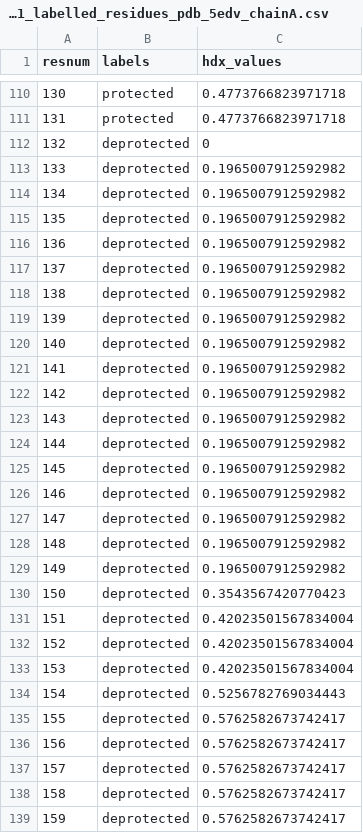
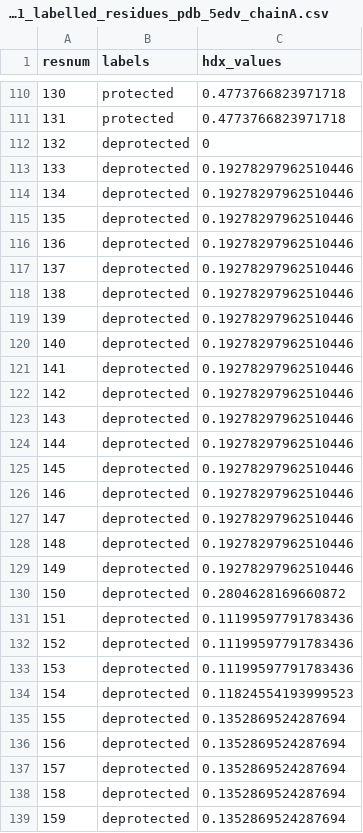
Before and after one commit to ococrook/hdxstats, a CSV file: vignettes/data/hdx_dAb25_1_labelled_residues_pdb_5edv_chainA.csv, drawn as a sheet; only a part is shown, gaps mark what is left out; the diff covers the shown part only.

```diff
--- a/vignettes/data/hdx_dAb25_1_labelled_residues_pdb_5edv_chainA.csv
+++ b/vignettes/data/hdx_dAb25_1_labelled_residues_pdb_5edv_chainA.csv
@@ -112,28 +112,28 @@ resnum,labels,hdx_values
 132,deprotected,0
-133,deprotected,0.1965007912592982
-134,deprotected,0.1965007912592982
-135,deprotected,0.1965007912592982
-136,deprotected,0.1965007912592982
-137,deprotected,0.1965007912592982
-138,deprotected,0.1965007912592982
-139,deprotected,0.1965007912592982
-140,deprotected,0.1965007912592982
-141,deprotected,0.1965007912592982
-142,deprotected,0.1965007912592982
-143,deprotected,0.1965007912592982
-144,deprotected,0.1965007912592982
-145,deprotected,0.1965007912592982
-146,deprotected,0.1965007912592982
-147,deprotected,0.1965007912592982
-148,deprotected,0.1965007912592982
-149,deprotected,0.1965007912592982
-150,deprotected,0.3543567420770423
-151,deprotected,0.42023501567834004
-152,deprotected,0.42023501567834004
-153,deprotected,0.42023501567834004
-154,deprotected,0.5256782769034443
-155,deprotected,0.5762582673742417
-156,deprotected,0.5762582673742417
-157,deprotected,0.5762582673742417
-158,deprotected,0.5762582673742417
-159,deprotected,0.5762582673742417
+133,deprotected,0.19278297962510446
+134,deprotected,0.19278297962510446
+135,deprotected,0.19278297962510446
+136,deprotected,0.19278297962510446
+137,deprotected,0.19278297962510446
+138,deprotected,0.19278297962510446
+139,deprotected,0.19278297962510446
+140,deprotected,0.19278297962510446
+141,deprotected,0.19278297962510446
+142,deprotected,0.19278297962510446
+143,deprotected,0.19278297962510446
+144,deprotected,0.19278297962510446
+145,deprotected,0.19278297962510446
+146,deprotected,0.19278297962510446
+147,deprotected,0.19278297962510446
+148,deprotected,0.19278297962510446
+149,deprotected,0.19278297962510446
+150,deprotected,0.2804628169660872
+151,deprotected,0.11199597791783436
+152,deprotected,0.11199597791783436
+153,deprotected,0.11199597791783436
+154,deprotected,0.11824554193999523
+155,deprotected,0.1352869524287694
+156,deprotected,0.1352869524287694
+157,deprotected,0.1352869524287694
+158,deprotected,0.1352869524287694
+159,deprotected,0.1352869524287694
```
Also changed, not shown: 103 edited cells elsewhere in this file, vignettes/data/hdx_dAb27_1_labelled_residues_pdb_5edv_chainA.csv, vignettes/data/hdx_dAb41_3_labelled_residues_pdb_5edv_chainA.csv, 2 other files.
